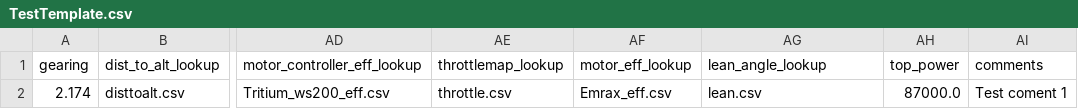
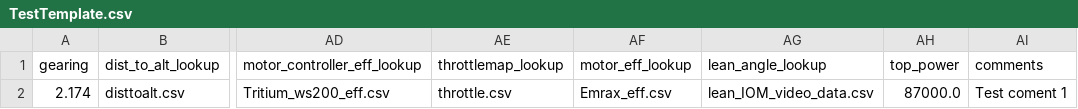
Before and after one commit to polbrod/Simba, a CSV file: Deployment Package/test_in/Project Template/TestTemplate.csv, drawn as a sheet; only a part is shown, gaps mark what is left out; the diff names each change by its address in the sheet, - before the commit and + after, or states it on an @@ line.

Commit message:
lean angle data from IOM video

```diff
--- a/Deployment Package/test_in/Project Template/TestTemplate.csv
+++ b/Deployment Package/test_in/Project Template/TestTemplate.csv
-AG2 (lean_angle_lookup): lean.csv
+AG2 (lean_angle_lookup): lean_IOM_video_data.csv
```
Also changed, not shown: 3 other files.
